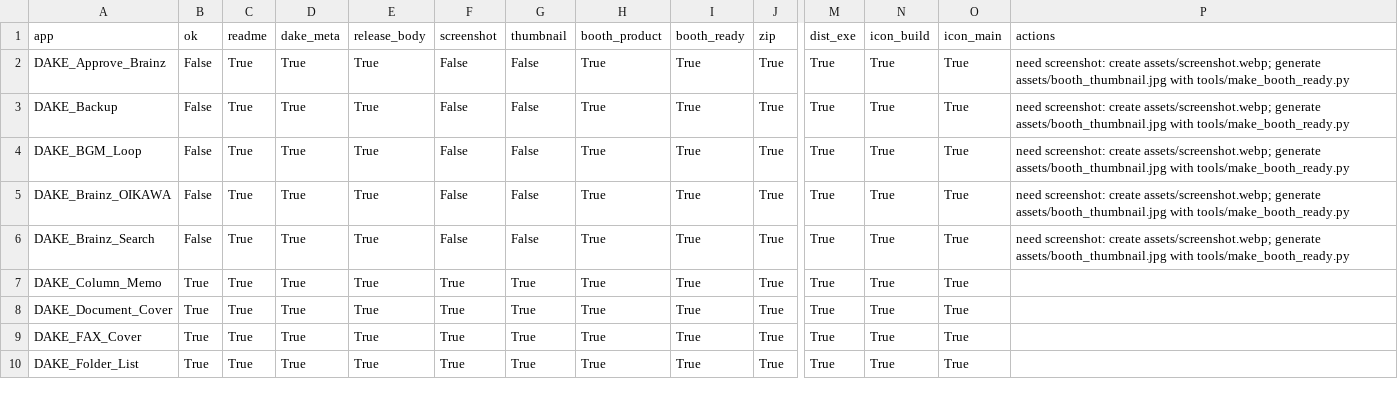
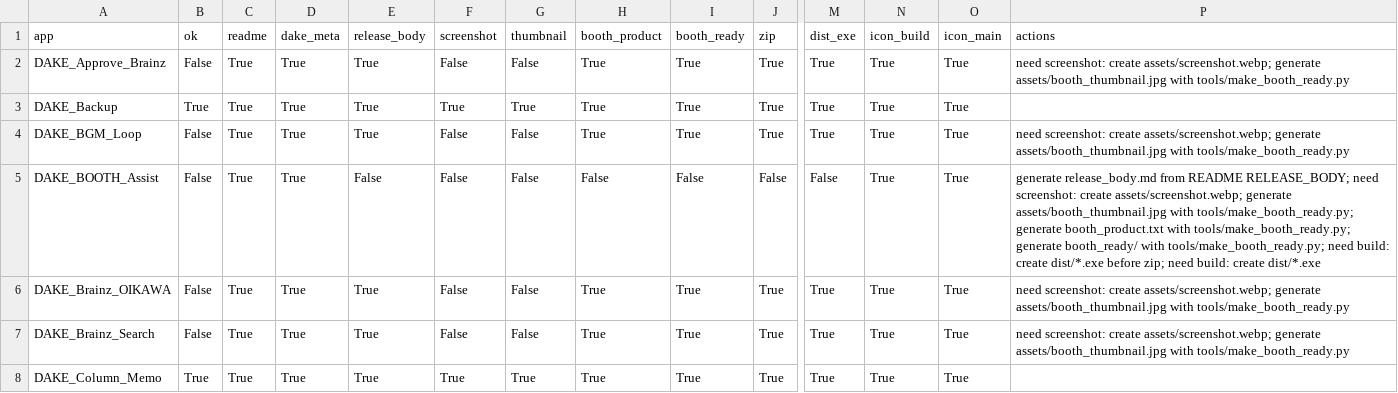
Before and after one commit to yukiPHZ/dake-series, a CSV file: tools/reports/booth_ready_check.csv, drawn as a sheet; only a part is shown, gaps mark what is left out; the shorter side is filled out with more unchanged rows; rows hold the shown columns only; the diff names each change by its address in the sheet, - before the commit and + after, or states it on an @@ line.

Commit message:
Add DAKE_Backup release screenshots

```diff
--- a/tools/reports/booth_ready_check.csv
+++ b/tools/reports/booth_ready_check.csv
-B3 (ok): False
+B3 (ok): True
-F3 (screenshot): False
+F3 (screenshot): True
-G3 (thumbnail): False
+G3 (thumbnail): True
-P3 (actions): need screenshot: create assets/screenshot.webp; generate assets/booth_thumbnail.jpg with tools/make_booth_ready.py
+P3 (actions): (empty)
+row 5: DAKE_BOOTH_Assist | False | True | True | False | False | False | False | False | False | False | True | True | generate release_body.md from README RELEASE_BODY; need screenshot: create assets/screenshot.webp; generate assets/booth_thumbnail.jpg with tools/make_booth_ready.py; generate booth_product.txt with tools/make_booth_ready.py; generate booth_ready/ with tools/make_booth_ready.py; need build: create dist/*.exe before zip; need build: create dist/*.exe
```
Also changed, not shown: 7 other files.
